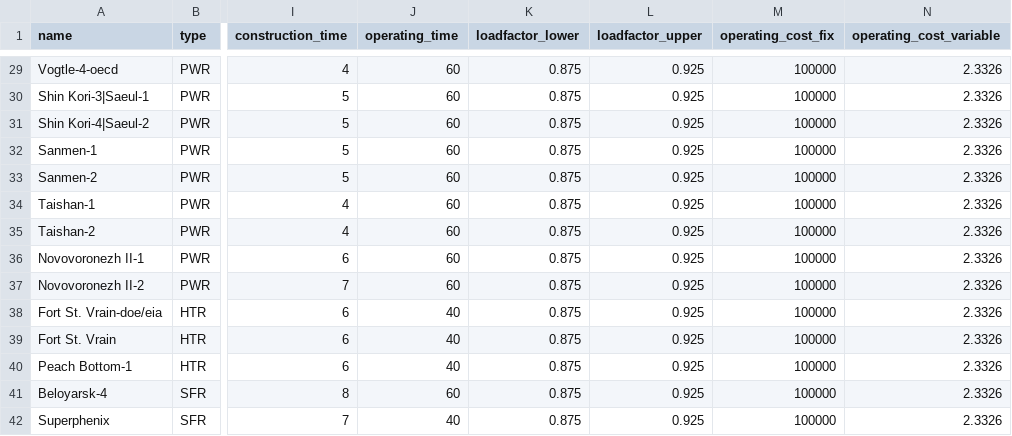
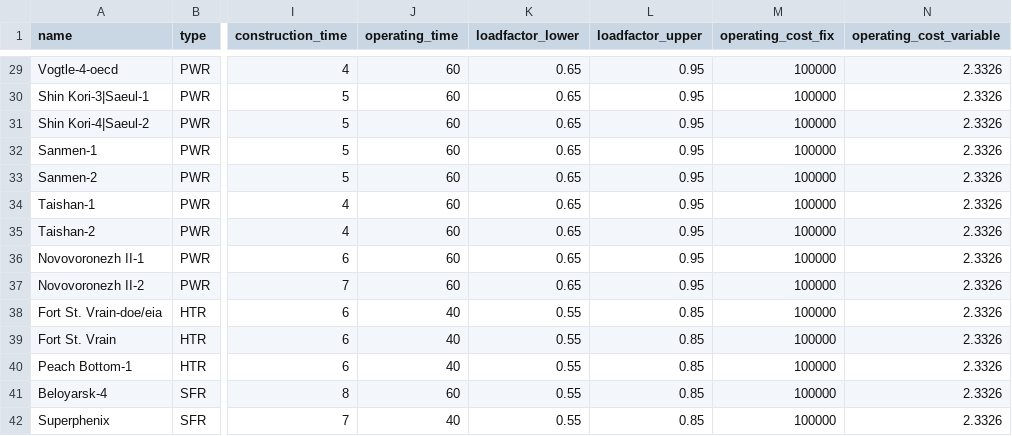
Before and after one commit to andersfossli/julialange-kode-til-masteroppgave, a CSV file: _input/reactor_data.csv, drawn as a sheet; only a part is shown, gaps mark what is left out; the diff covers the shown part only; the diff names each change by its address in the sheet, - before the commit and + after, or states it on an @@ line.

```diff
--- a/_input/reactor_data.csv
+++ b/_input/reactor_data.csv
-K29:K37 (loadfactor_lower): 0.875
+K29:K37 (loadfactor_lower): 0.65
-L29:L37 (loadfactor_upper): 0.925
+L29:L37 (loadfactor_upper): 0.95
-K38:K42 (loadfactor_lower): 0.875
+K38:K42 (loadfactor_lower): 0.55
-L38:L42 (loadfactor_upper): 0.925
+L38:L42 (loadfactor_upper): 0.85
```
Also changed, not shown: 54 edited cells elsewhere in this file, 2 other files.
